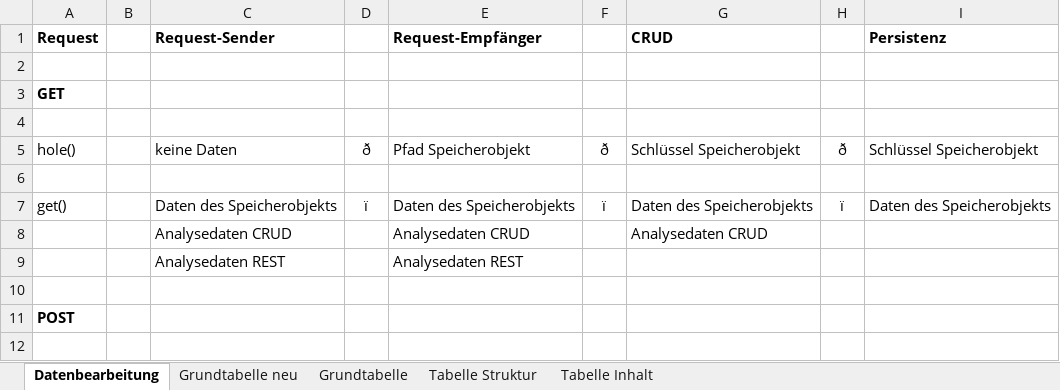
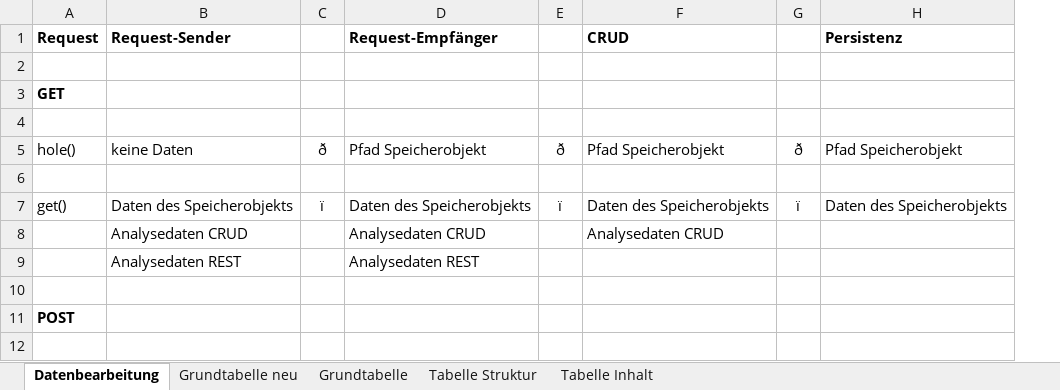
Before and after one commit to StefSchneider/Unternehmensfaehigkeiten, an Excel workbook: Beispieltabelle.xlsx, sheet Datenbearbeitung, drawn as a sheet; only a part is shown; values as stored, in another font and other column widths than the file's, no borders; removed rows and columns are numbered as before the commit, all else as after; the diff covers the shown part only; the diff names each change by its address in the sheet, - before the commit and + after, or states it on an @@ line.

```diff
--- a/Beispieltabelle.xlsx (sheet Datenbearbeitung)
+++ b/Beispieltabelle.xlsx (sheet Datenbearbeitung)
-column B, empty
-F5 (CRUD): Schlüssel Speicherobjekt
+F5 (CRUD): Pfad Speicherobjekt
-H5 (Persistenz): Schlüssel Speicherobjekt
+H5 (Persistenz): Pfad Speicherobjekt
```
Also changed, not shown: 12 added rows, 1 removed row, 18 edited cells and cell formats elsewhere in this sheet, 4 other files.
